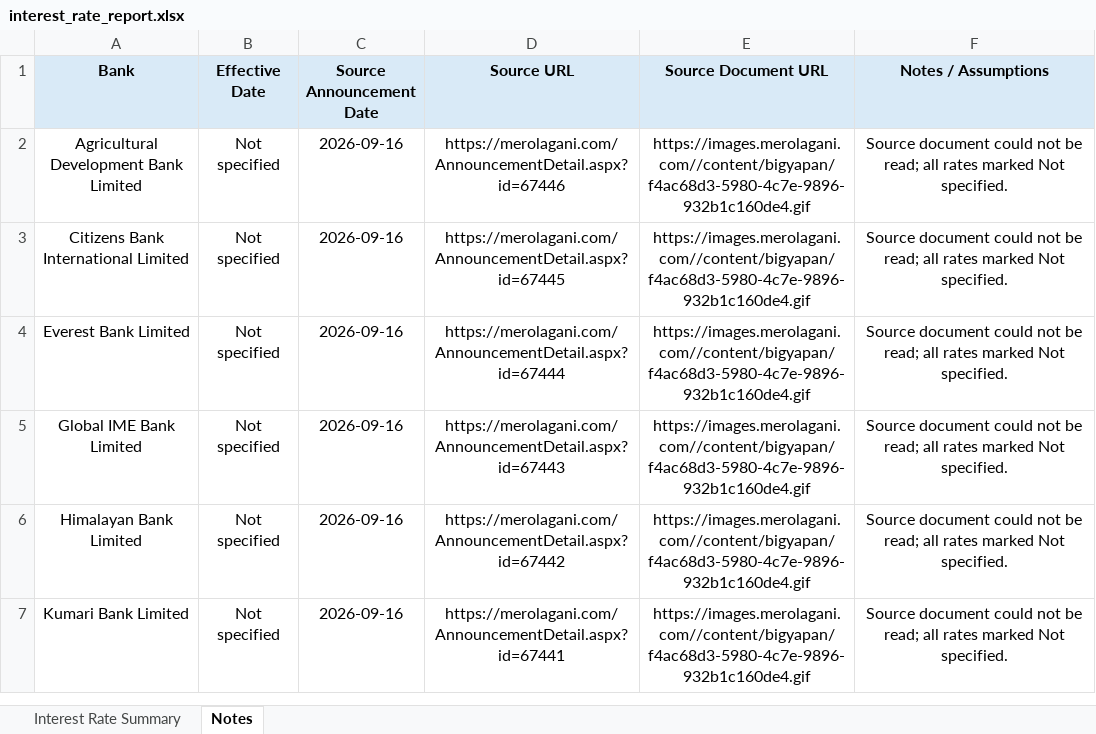
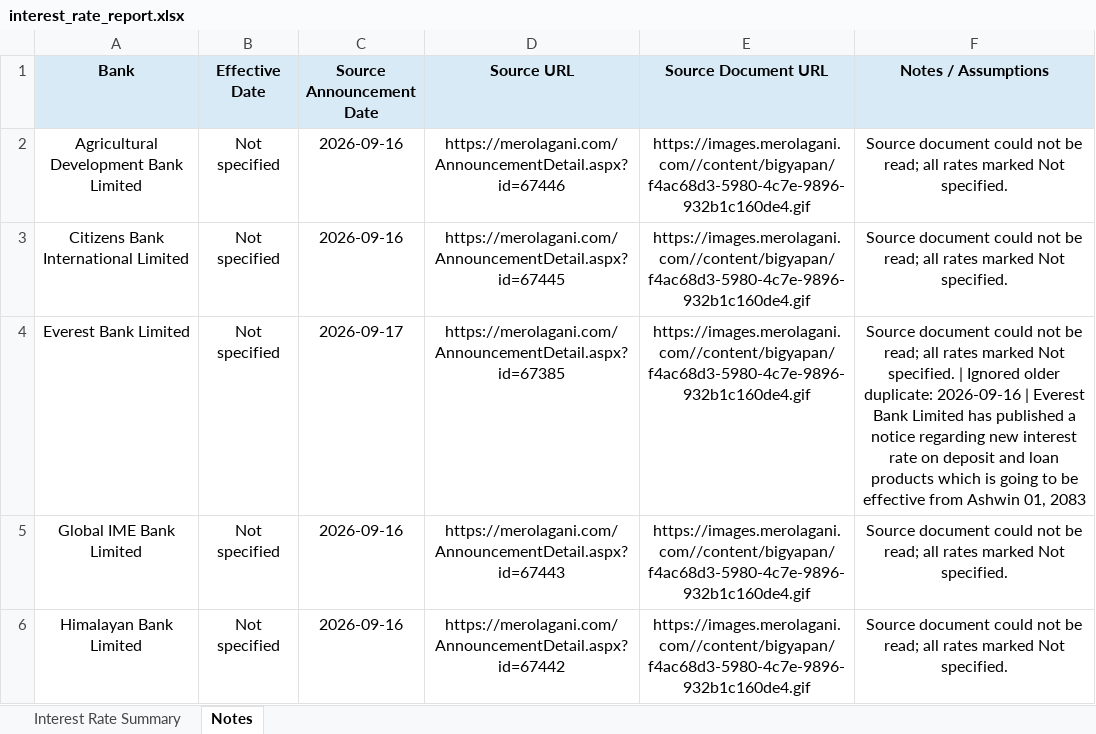
Before and after one commit to 477649/Interest-rate-Complier, an Excel workbook: output/interest_rate_report.xlsx, sheet Notes, drawn as a sheet; only a part is shown; the shorter side is filled out with more unchanged rows; values as stored, in another font and other column widths than the file's, no borders; the diff names each change by its address in the sheet, - before the commit and + after, or states it on an @@ line.

```diff
--- a/output/interest_rate_report.xlsx (sheet Notes)
+++ b/output/interest_rate_report.xlsx (sheet Notes)
-C4 (Source Announcement Date): 2026-09-16
+C4 (Source Announcement Date): 2026-09-17
-D4 (Source URL): https://merolagani.com/AnnouncementDetail.aspx?id=67444
+D4 (Source URL): https://merolagani.com/AnnouncementDetail.aspx?id=67385
-F4 (Notes / Assumptions): …Not specified.
+F4 (Notes / Assumptions): …Not specified. | Ignored older duplicate: 2026-09-16 | Everest Bank Limited has published a notice regarding new interest rate on deposit and loan products which is going to be effective from Ashwin 01, 2083
```
Also changed, not shown: 3 other files.
